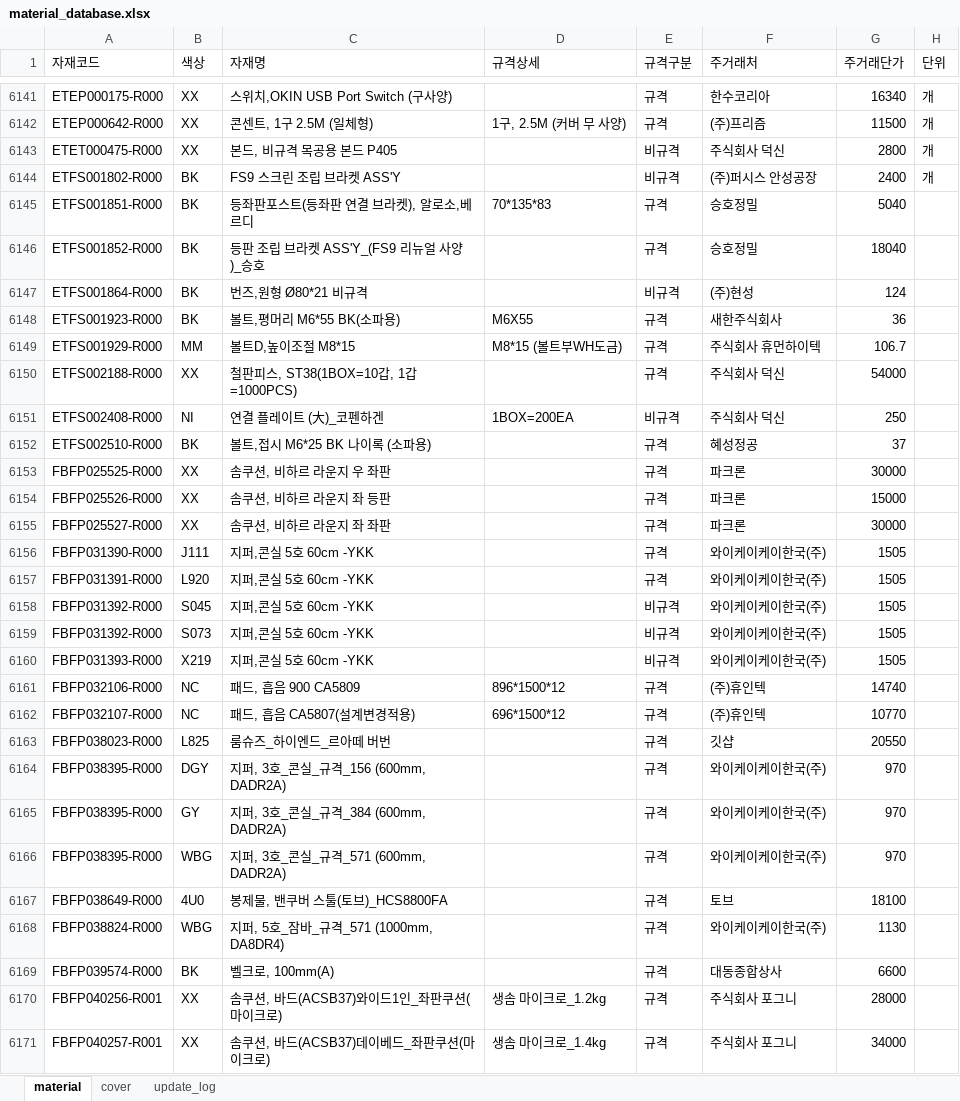
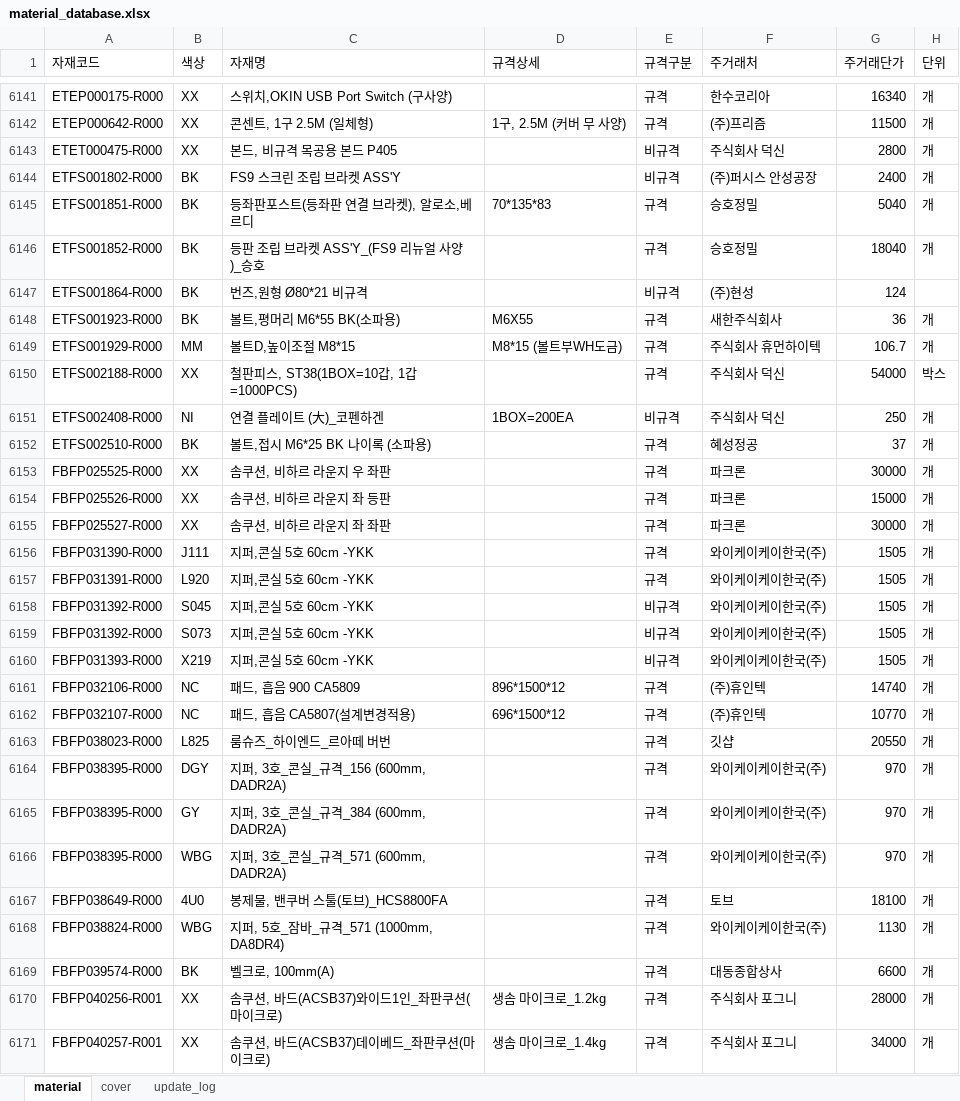
Before and after one commit to baedw0629-source/materialupdate, an Excel workbook: material_database.xlsx, sheet material, drawn as a sheet; only a part is shown, gaps mark what is left out; values as stored, in another font and other column widths than the file's, no borders; the diff covers the shown part only; the diff names each change by its address in the sheet, - before the commit and + after, or states it on an @@ line.

Commit message:
일반 자재 직접 편집 저장

```diff
--- a/material_database.xlsx (sheet material)
+++ b/material_database.xlsx (sheet material)
-H6145:H6146 (단위): (empty)
+H6145:H6146 (단위): 개
-H6148:H6149 (단위): (empty)
+H6148:H6149 (단위): 개
-H6150 (단위): (empty)
+H6150 (단위): 박스
-H6151:H6171 (단위): (empty)
+H6151:H6171 (단위): 개
```
Also changed, not shown: 303 edited cells elsewhere in this sheet.
